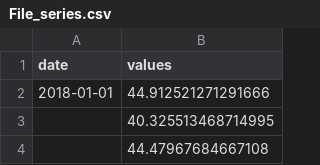
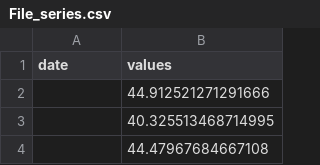
Before and after one commit to manouslinard/music-recommender, a CSV file: File_series.csv, drawn as a sheet; only a part is shown.

Commit message:
fixed bug for first date

```diff
--- a/File_series.csv
+++ b/File_series.csv
@@ -1,3 +1,3 @@
 date,values
-2018-01-01,44.912521271291666
+,44.912521271291666
 ,40.325513468714995
```
Also changed, not shown: 2 other files.
